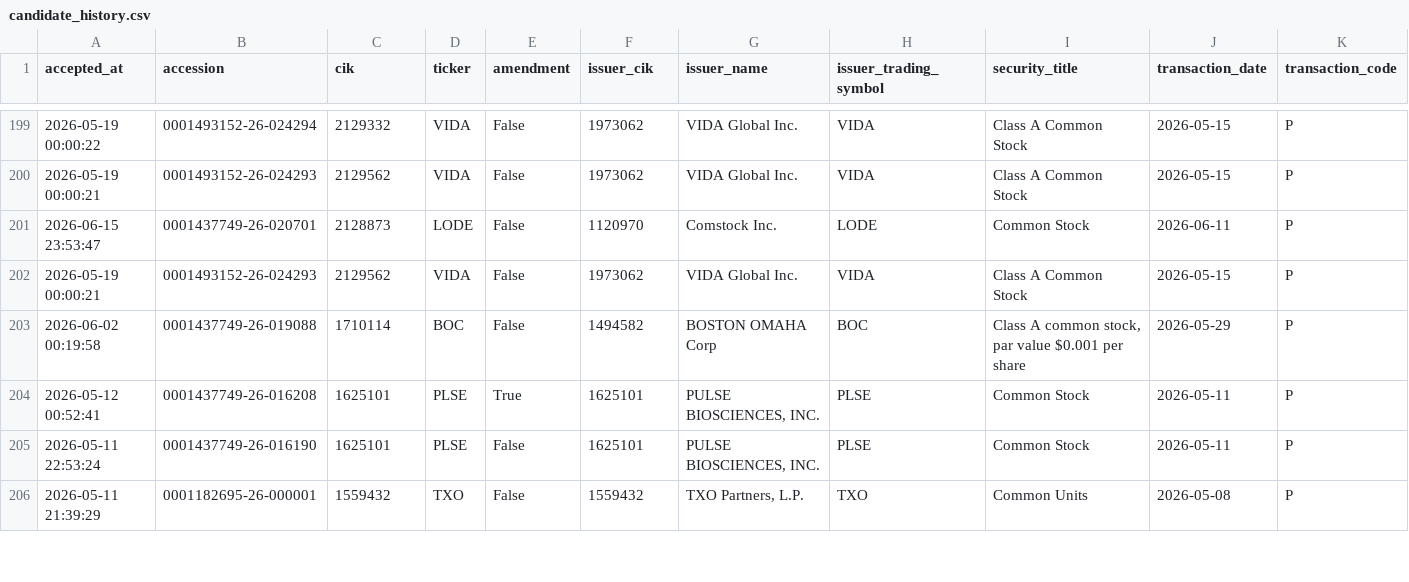
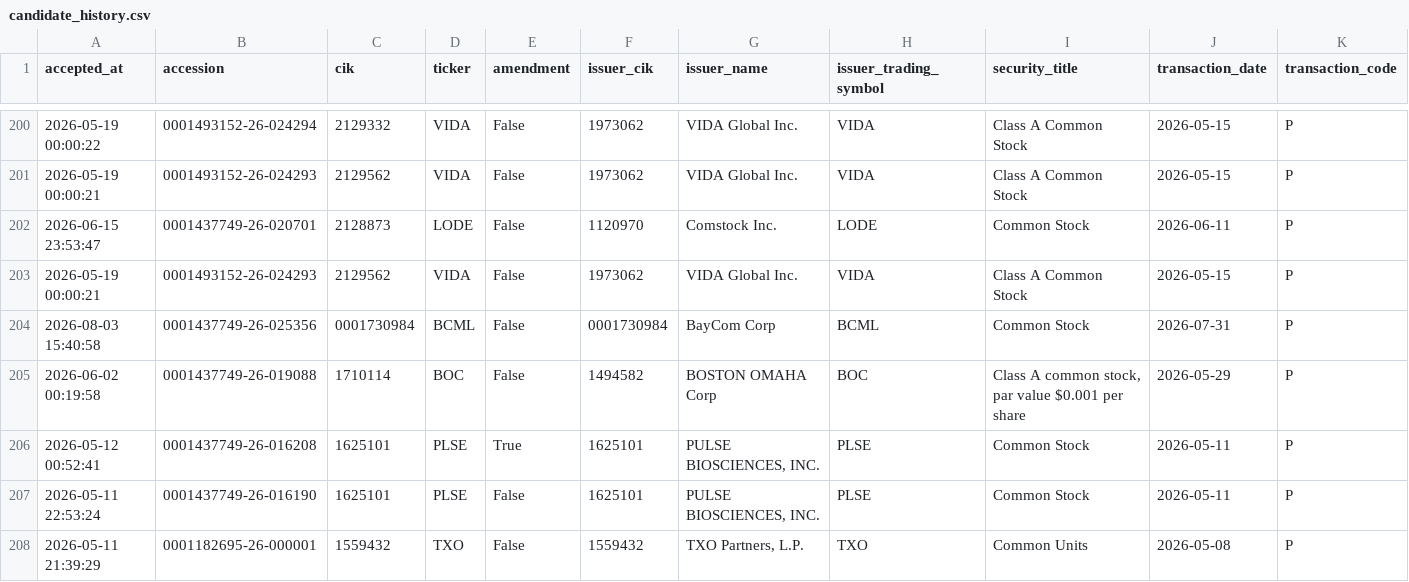
Before and after one commit to mrshu/openinsider-notifier, a CSV file: data/live/sec_daily/candidate_history.csv, drawn as a sheet; only a part is shown, gaps mark what is left out; rows hold the shown columns only; the diff covers the shown part only; the diff names each change by its address in the sheet, - before the commit and + after, or states it on an @@ line.

```diff
--- a/data/live/sec_daily/candidate_history.csv
+++ b/data/live/sec_daily/candidate_history.csv
+row 204: 2026-08-03 15:40:58 | 0001437749-26-025356 | 0001730984 | BCML | False | 0001730984 | BayCom Corp | BCML | Common Stock | 2026-07-31 | P
```
Also changed, not shown: 1 added row and 16 edited cells elsewhere in this file, data/live/sec_daily/candidate_episode_history.csv, data/live/sec_daily/eligible_purchase_history.csv, 14 other files.
